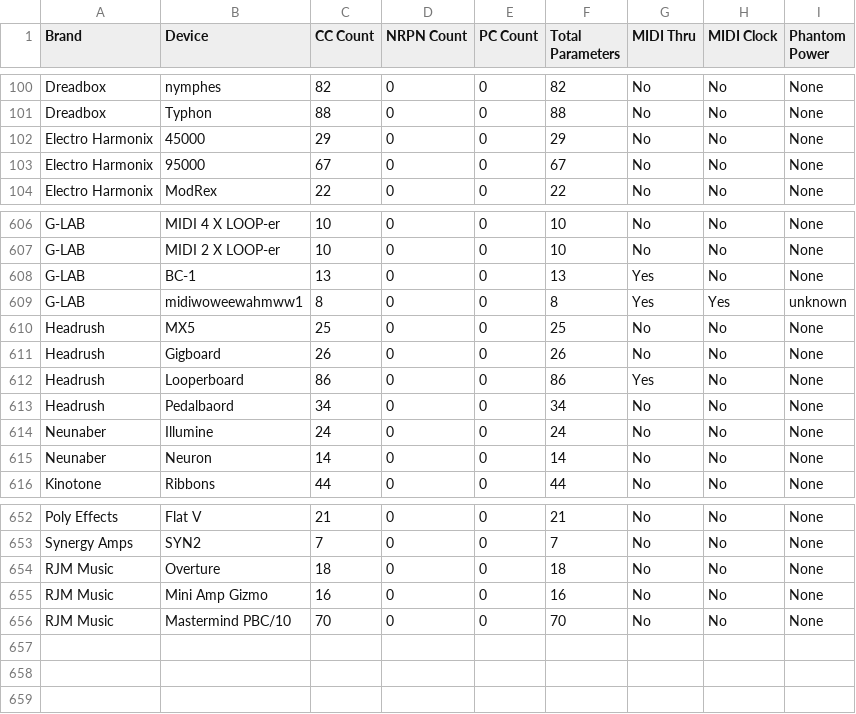
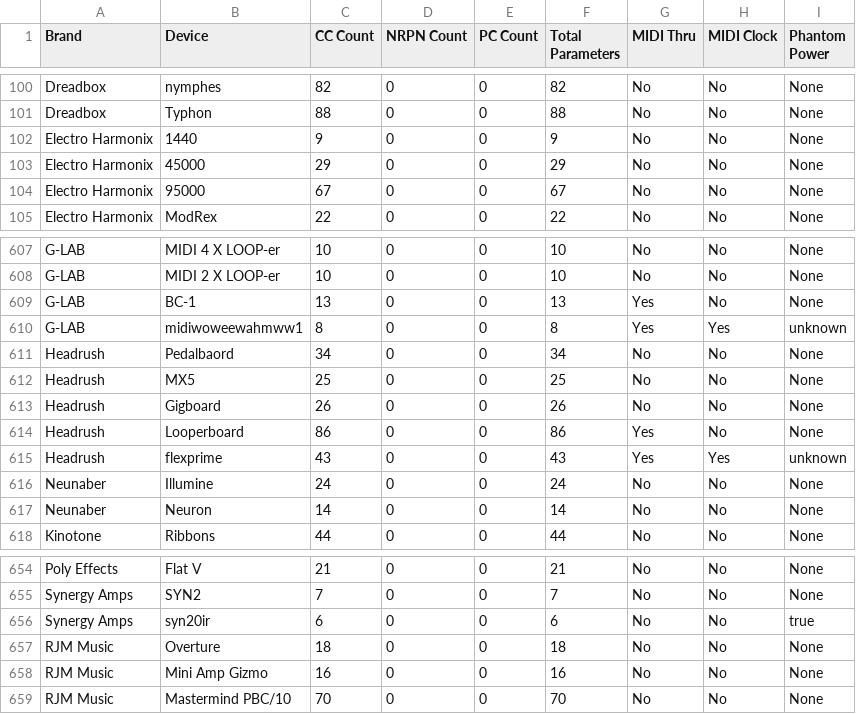
Before and after one commit to woodenplastic/Midi-Device-Database, a CSV file: midi-devices-summary.csv, drawn as a sheet; only a part is shown, gaps mark what is left out.

```diff
--- a/midi-devices-summary.csv
+++ b/midi-devices-summary.csv
@@ -101,2 +101,3 @@ Dreadbox,nymphes,82,0,0,82,No,No,None
 Dreadbox,Typhon,88,0,0,88,No,No,None
+Electro Harmonix,1440,9,0,0,9,No,No,None
 Electro Harmonix,45000,29,0,0,29,No,No,None
@@ -609,2 +610,3 @@ G-LAB,BC-1,13,0,0,13,Yes,No,None
 G-LAB,midiwoweewahmww1,8,0,0,8,Yes,Yes,unknown
+Headrush,Pedalbaord,34,0,0,34,No,No,None
 Headrush,MX5,25,0,0,25,No,No,None
@@ -612,3 +614,3 @@ Headrush,Gigboard,26,0,0,26,No,No,None
 Headrush,Looperboard,86,0,0,86,Yes,No,None
-Headrush,Pedalbaord,34,0,0,34,No,No,None
+Headrush,flexprime,43,0,0,43,Yes,Yes,unknown
 Neunaber,Illumine,24,0,0,24,No,No,None
@@ -653,2 +655,3 @@ Poly Effects,Flat V,21,0,0,21,No,No,None
 Synergy Amps,SYN2,7,0,0,7,No,No,None
+Synergy Amps,syn20ir,6,0,0,6,No,No,true
 RJM Music,Overture,18,0,0,18,No,No,None
```
Also changed, not shown: 5 other files.
